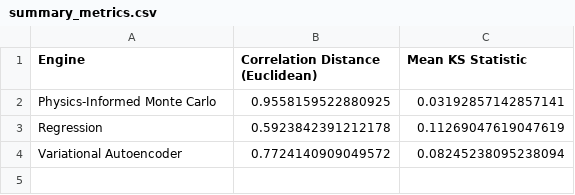
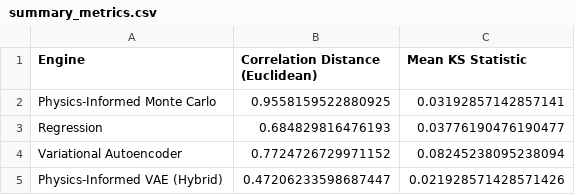
Before and after one commit to laksi1999/virtual-population-lab, a CSV file: results/apple_quality/summary_metrics.csv, drawn as a sheet.

```diff
--- a/results/apple_quality/summary_metrics.csv
+++ b/results/apple_quality/summary_metrics.csv
@@ -2,3 +2,4 @@ Engine,Correlation Distance (Euclidean),Mean KS Statistic
 Physics-Informed Monte Carlo,0.9558159522880925,0.03192857142857141
-Regression,0.5923842391212178,0.11269047619047619
-Variational Autoencoder,0.7724140909049572,0.08245238095238094
+Regression,0.684829816476193,0.03776190476190477
+Variational Autoencoder,0.7724726729971152,0.08245238095238094
+Physics-Informed VAE (Hybrid),0.47206233598687447,0.021928571428571426
```
Also changed, not shown: results/apple_quality/feature_std_comparison.csv, results/apple_quality/generalization_gap.csv, 21 other files.
